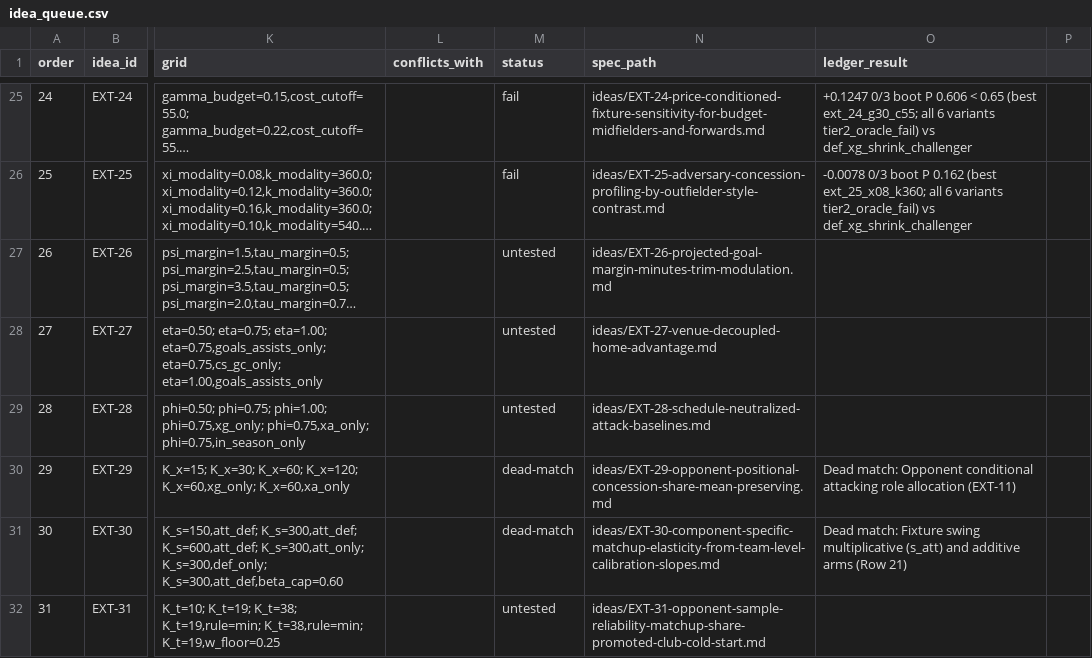
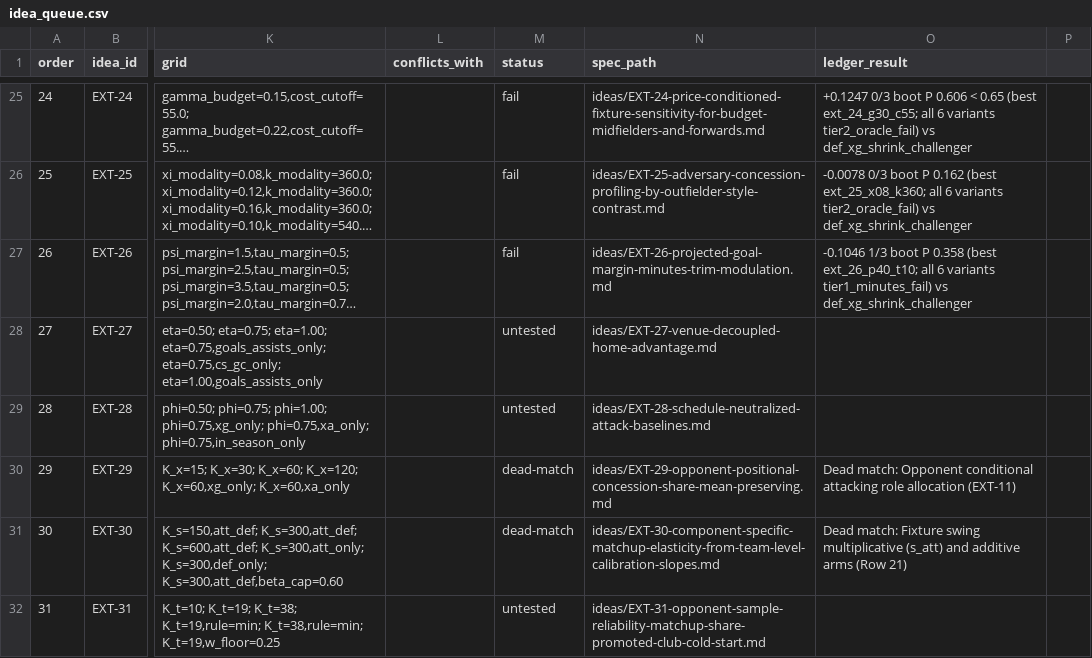
Before and after one commit to JubileeZ/fpl-jubilee-ascent, a CSV file: docs/research/candidate-ideation/idea_queue.csv, drawn as a sheet; only a part is shown, gaps mark what is left out; long unchanged cells end in …; the diff names each change by its address in the sheet, - before the commit and + after, or states it on an @@ line.

```diff
--- a/docs/research/candidate-ideation/idea_queue.csv
+++ b/docs/research/candidate-ideation/idea_queue.csv
-M27 (status): untested
+M27 (status): fail
-O27 (ledger_result): (empty)
+O27 (ledger_result): -0.1046 1/3 boot P 0.358 (best ext_26_p40_t10; all 6 variants tier1_minutes_fail) vs def_xg_shrink_challenger
```
Also changed, not shown: docs/research/candidate-ideation/smoke_results.csv, docs/research/candidate-ledger/candidate_ledger.csv, 4 other files.
